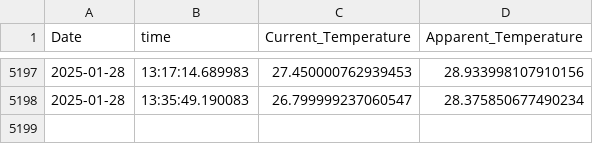
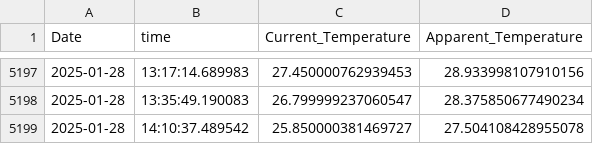
Before and after one commit to vanshaj248/DataScience-and-AI-ML, a CSV file: DataScience and AI ML/Data Collection and Storage/Api_Learn/API Data Collection and Analysis/weatherdata.csv, drawn as a sheet; only a part is shown, gaps mark what is left out; the diff names each change by its address in the sheet, - before the commit and + after, or states it on an @@ line.

```diff
--- a/DataScience and AI ML/Data Collection and Storage/Api_Learn/API Data Collection and Analysis/weatherdata.csv
+++ b/DataScience and AI ML/Data Collection and Storage/Api_Learn/API Data Collection and Analysis/weatherdata.csv
+row 5199: 2025-01-28 | 14:10:37.489542 | 25.850000381469727 | 27.504108428955078
```
